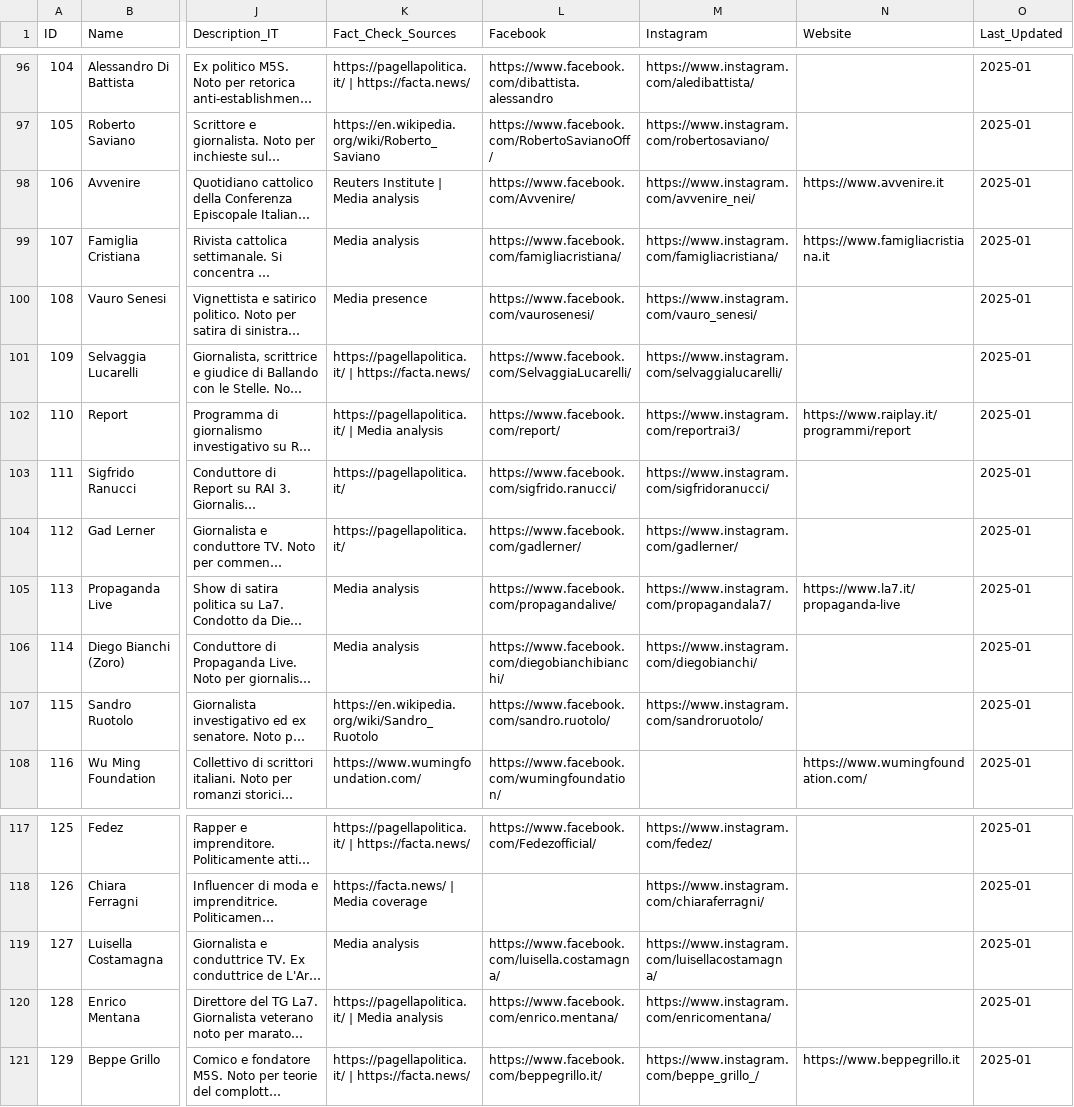
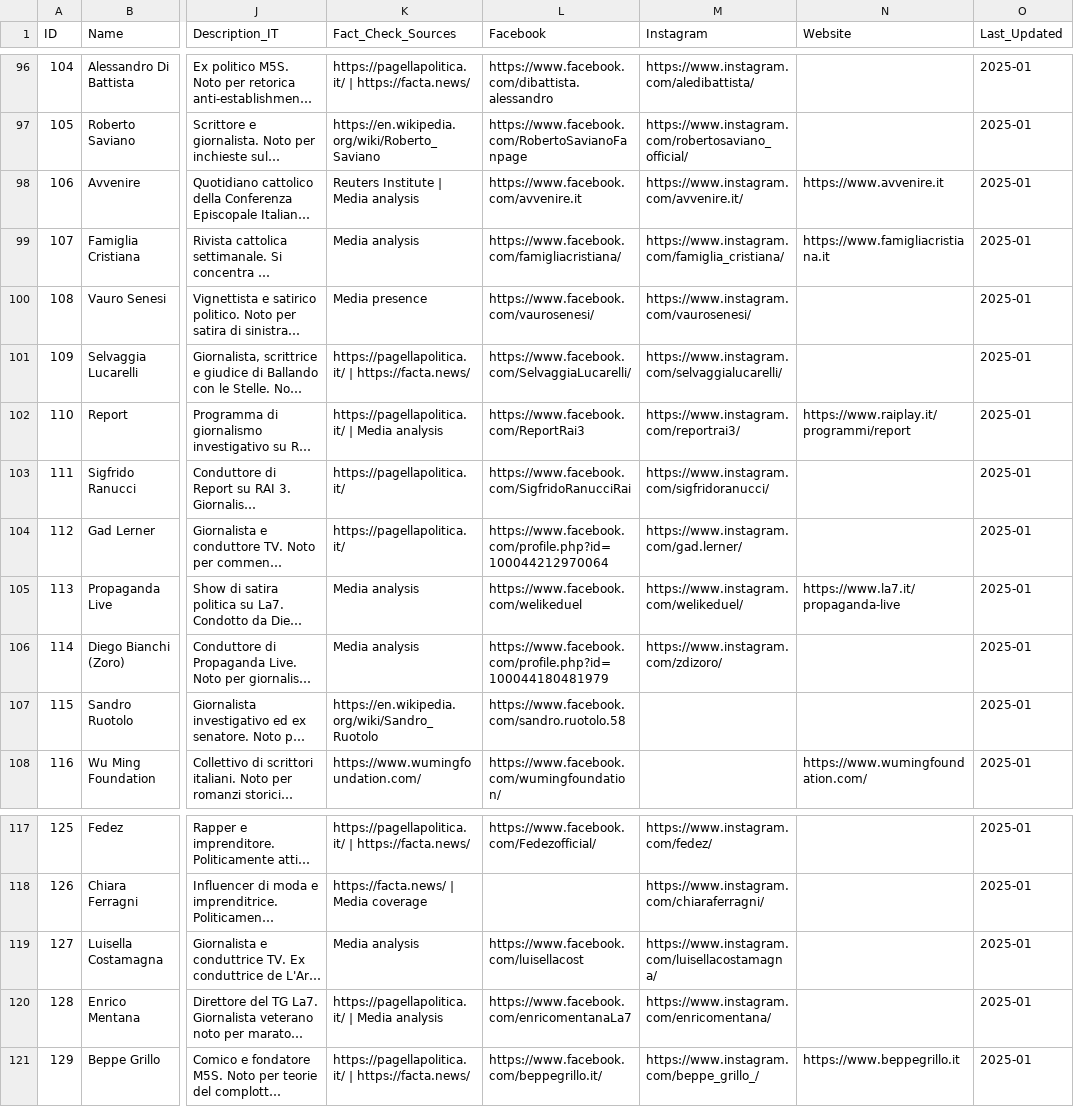
Before and after one commit to Halpph/depolarize, a CSV file: list.csv, drawn as a sheet; only a part is shown, gaps mark what is left out; long unchanged cells end in …; the diff covers the shown part only; the diff names each change by its address in the sheet, - before the commit and + after, or states it on an @@ line.

```diff
--- a/list.csv
+++ b/list.csv
-L97 (Facebook): https://www.facebook.com/RobertoSavianoOff/
+L97 (Facebook): https://www.facebook.com/RobertoSavianoFanpage
-M97 (Instagram): https://www.instagram.com/robertosaviano/
+M97 (Instagram): https://www.instagram.com/robertosaviano_official/
-L98 (Facebook): https://www.facebook.com/Avvenire/
+L98 (Facebook): https://www.facebook.com/avvenire.it
-M98 (Instagram): https://www.instagram.com/avvenire_nei/
+M98 (Instagram): https://www.instagram.com/avvenire.it/
-M99 (Instagram): https://www.instagram.com/famigliacristiana/
+M99 (Instagram): https://www.instagram.com/famiglia_cristiana/
-M100 (Instagram): https://www.instagram.com/vauro_senesi/
+M100 (Instagram): https://www.instagram.com/vaurosenesi/
-L102 (Facebook): https://www.facebook.com/report/
+L102 (Facebook): https://www.facebook.com/ReportRai3
-L103 (Facebook): https://www.facebook.com/sigfrido.ranucci/
+L103 (Facebook): https://www.facebook.com/SigfridoRanucciRai
-L104 (Facebook): https://www.facebook.com/gadlerner/
+L104 (Facebook): https://www.facebook.com/profile.php?id=100044212970064
-M104 (Instagram): https://www.instagram.com/gadlerner/
+M104 (Instagram): https://www.instagram.com/gad.lerner/
-L105 (Facebook): https://www.facebook.com/propagandalive/
+L105 (Facebook): https://www.facebook.com/welikeduel
-M105 (Instagram): https://www.instagram.com/propagandala7/
+M105 (Instagram): https://www.instagram.com/welikeduel/
-L106 (Facebook): https://www.facebook.com/diegobianchibianchi/
+L106 (Facebook): https://www.facebook.com/profile.php?id=100044180481979
-M106 (Instagram): https://www.instagram.com/diegobianchi/
+M106 (Instagram): https://www.instagram.com/zdizoro/
-L107 (Facebook): https://www.facebook.com/sandro.ruotolo/
+L107 (Facebook): https://www.facebook.com/sandro.ruotolo.58
-M107 (Instagram): https://www.instagram.com/sandroruotolo/
+M107 (Instagram): (empty)
-L119 (Facebook): https://www.facebook.com/luisella.costamagna/
+L119 (Facebook): https://www.facebook.com/luisellacost
-L120 (Facebook): https://www.facebook.com/enrico.mentana/
+L120 (Facebook): https://www.facebook.com/enricomentanaLa7
```
Also changed, not shown: 27 edited cells elsewhere in this file.
